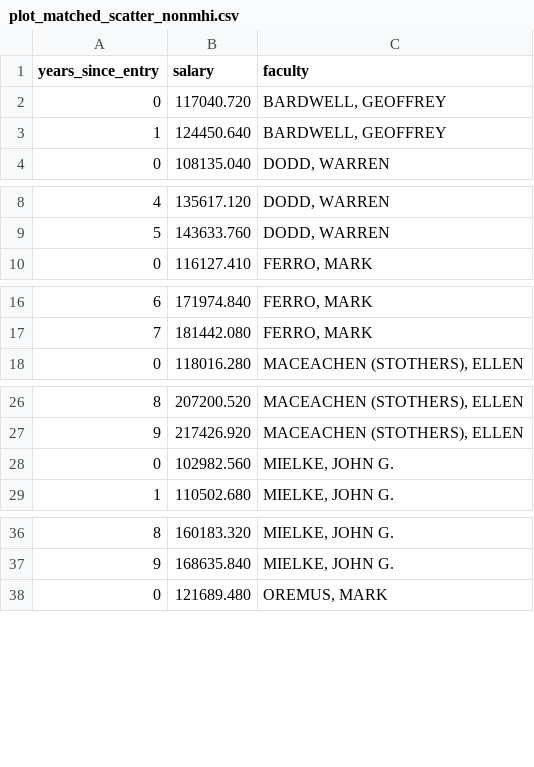
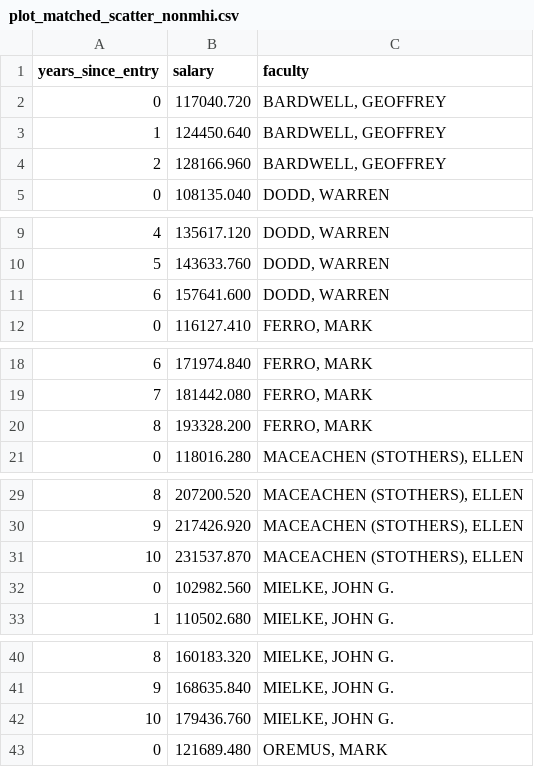
Before and after one commit to JimWallace/SPHS-Salary-Analysis, a CSV file: analysis_output/plot_matched_scatter_nonmhi.csv, drawn as a sheet; only a part is shown, gaps mark what is left out; the diff covers the shown part only; the diff names each change by its address in the sheet, - before the commit and + after, or states it on an @@ line.

```diff
--- a/analysis_output/plot_matched_scatter_nonmhi.csv
+++ b/analysis_output/plot_matched_scatter_nonmhi.csv
+row 4: 2 | 128166.960 | BARDWELL, GEOFFREY
+row 11: 6 | 157641.600 | DODD, WARREN
+row 20: 8 | 193328.200 | FERRO, MARK
+row 31: 10 | 231537.870 | MACEACHEN (STOTHERS), ELLEN
+row 42: 10 | 179436.760 | MIELKE, JOHN G.
```
Also changed, not shown: 1 added row elsewhere in this file, analysis_output/disclosure_completeness_table.csv, analysis_output/lme4_growth_model_summary.csv, 45 other files.
